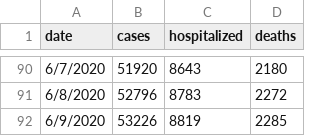
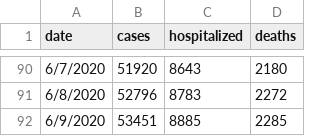
Before and after one commit to dmrobotix/GACOVID19, a CSV file: csv/ga-stats-consolidated.csv, drawn as a sheet; only a part is shown, gaps mark what is left out.

```diff
--- a/csv/ga-stats-consolidated.csv
+++ b/csv/ga-stats-consolidated.csv
@@ -91,2 +91,2 @@ date,cases,hospitalized,deaths
 6/8/2020,52796,8783,2272
-6/9/2020,53226,8819,2285
+6/9/2020,53451,8885,2285
```
Also changed, not shown: csv/gasummary.csv, csv/gatests.csv, 4 other files.
